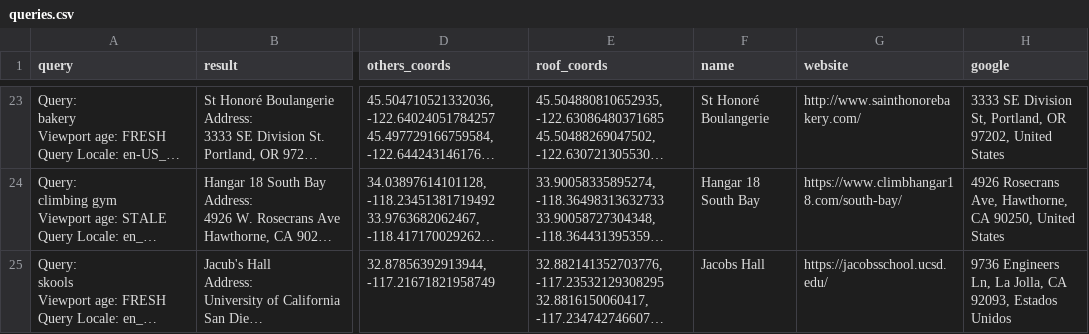
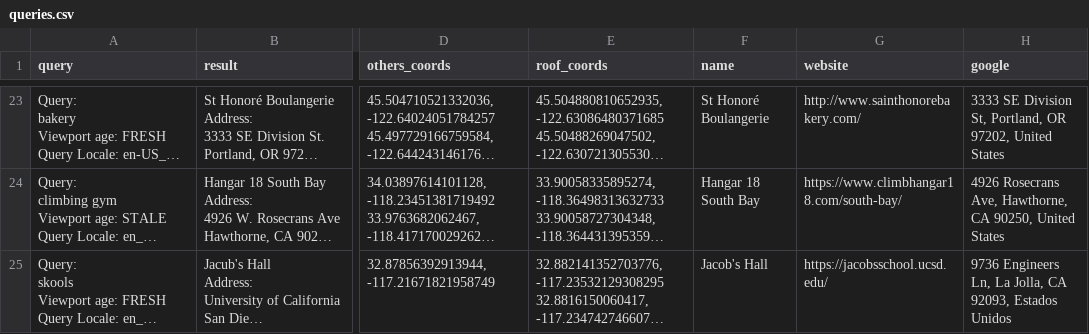
Before and after one commit to seblutzer/lutzer, a CSV file: queries.csv, drawn as a sheet; only a part is shown, gaps mark what is left out; long unchanged cells end in …; the diff names each change by its address in the sheet, - before the commit and + after, or states it on an @@ line.

Commit message:
Upload database

```diff
--- a/queries.csv
+++ b/queries.csv
-F25 (name): Jacobs Hall
+F25 (name): Jacob's Hall
```
